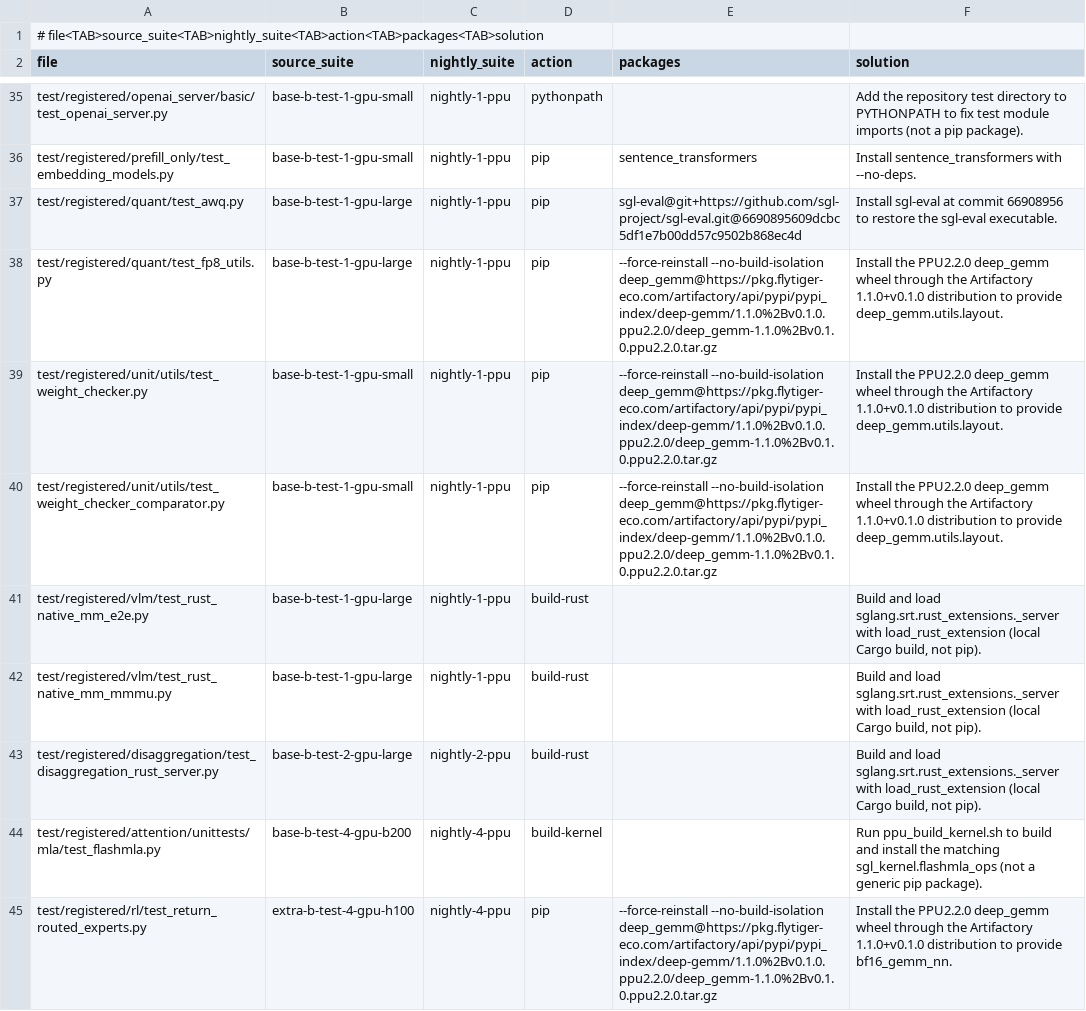
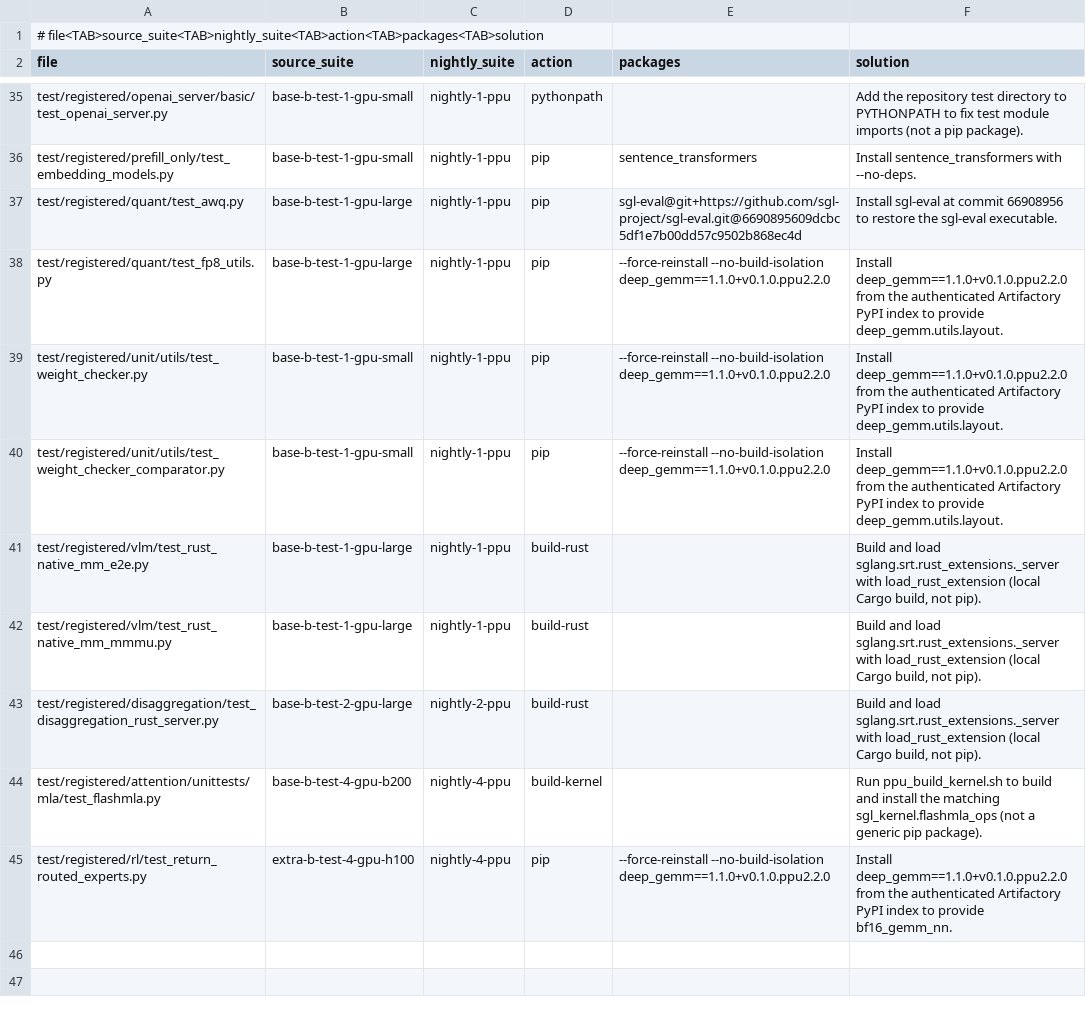
Before and after one commit to flytiger-eco/sglang-for-sail, a TSV file: scripts/ci/ppu/test_dependency_manifest.tsv, drawn as a sheet; only a part is shown, gaps mark what is left out.

Commit message:
ci: use authenticated index for DeepGemm wheels

```diff
--- a/scripts/ci/ppu/test_dependency_manifest.tsv
+++ b/scripts/ci/ppu/test_dependency_manifest.tsv
@@ -37,5 +37,5 @@ test/registered/prefill_only/test_embedding_models.py	base-b-test-1-gpu-small	ni
 test/registered/quant/test_awq.py	base-b-test-1-gpu-large	nightly-1-ppu	pip	sgl-eval@git+https://github.com/sgl-project/sgl-eval.git@6690895609dcbc5df1e7b00dd57c9502b868ec4d	Install sgl-eval at commit 66908956 to restore the sgl-eval executable.
-test/registered/quant/test_fp8_utils.py	base-b-test-1-gpu-large	nightly-1-ppu	pip	--force-reinstall --no-build-isolation deep_gemm@https://pkg.flytiger-eco.com/artifactory/api/pypi/pypi_index/deep-gemm/1.1.0%2Bv0.1.0.ppu2.2.0/deep_gemm-1.1.0%2Bv0.1.0.ppu2.2.0.tar.gz	Install the PPU2.2.0 deep_gemm wheel through the Artifactory 1.1.0+v0.1.0 distribution to provide deep_gemm.utils.layout.
-test/registered/unit/utils/test_weight_checker.py	base-b-test-1-gpu-small	nightly-1-ppu	pip	--force-reinstall --no-build-isolation deep_gemm@https://pkg.flytiger-eco.com/artifactory/api/pypi/pypi_index/deep-gemm/1.1.0%2Bv0.1.0.ppu2.2.0/deep_gemm-1.1.0%2Bv0.1.0.ppu2.2.0.tar.gz	Install the PPU2.2.0 deep_gemm wheel through the Artifactory 1.1.0+v0.1.0 distribution to provide deep_gemm.utils.layout.
-test/registered/unit/utils/test_weight_checker_comparator.py	base-b-test-1-gpu-small	nightly-1-ppu	pip	--force-reinstall --no-build-isolation deep_gemm@https://pkg.flytiger-eco.com/artifactory/api/pypi/pypi_index/deep-gemm/1.1.0%2Bv0.1.0.ppu2.2.0/deep_gemm-1.1.0%2Bv0.1.0.ppu2.2.0.tar.gz	Install the PPU2.2.0 deep_gemm wheel through the Artifactory 1.1.0+v0.1.0 distribution to provide deep_gemm.utils.layout.
+test/registered/quant/test_fp8_utils.py	base-b-test-1-gpu-large	nightly-1-ppu	pip	--force-reinstall --no-build-isolation deep_gemm==1.1.0+v0.1.0.ppu2.2.0	Install deep_gemm==1.1.0+v0.1.0.ppu2.2.0 from the authenticated Artifactory PyPI index to provide deep_gemm.utils.layout.
+test/registered/unit/utils/test_weight_checker.py	base-b-test-1-gpu-small	nightly-1-ppu	pip	--force-reinstall --no-build-isolation deep_gemm==1.1.0+v0.1.0.ppu2.2.0	Install deep_gemm==1.1.0+v0.1.0.ppu2.2.0 from the authenticated Artifactory PyPI index to provide deep_gemm.utils.layout.
+test/registered/unit/utils/test_weight_checker_comparator.py	base-b-test-1-gpu-small	nightly-1-ppu	pip	--force-reinstall --no-build-isolation deep_gemm==1.1.0+v0.1.0.ppu2.2.0	Install deep_gemm==1.1.0+v0.1.0.ppu2.2.0 from the authenticated Artifactory PyPI index to provide deep_gemm.utils.layout.
 test/registered/vlm/test_rust_native_mm_e2e.py	base-b-test-1-gpu-large	nightly-1-ppu	build-rust		Build and load sglang.srt.rust_extensions._server with load_rust_extension (local Cargo build, not pip).
@@ -44,2 +44,2 @@ test/registered/disaggregation/test_disaggregation_rust_server.py	base-b-test-2-
 test/registered/attention/unittests/mla/test_flashmla.py	base-b-test-4-gpu-b200	nightly-4-ppu	build-kernel		Run ppu_build_kernel.sh to build and install the matching sgl_kernel.flashmla_ops (not a generic pip package).
-test/registered/rl/test_return_routed_experts.py	extra-b-test-4-gpu-h100	nightly-4-ppu	pip	--force-reinstall --no-build-isolation deep_gemm@https://pkg.flytiger-eco.com/artifactory/api/pypi/pypi_index/deep-gemm/1.1.0%2Bv0.1.0.ppu2.2.0/deep_gemm-1.1.0%2Bv0.1.0.ppu2.2.0.tar.gz	Install the PPU2.2.0 deep_gemm wheel through the Artifactory 1.1.0+v0.1.0 distribution to provide bf16_gemm_nn.
+test/registered/rl/test_return_routed_experts.py	extra-b-test-4-gpu-h100	nightly-4-ppu	pip	--force-reinstall --no-build-isolation deep_gemm==1.1.0+v0.1.0.ppu2.2.0	Install deep_gemm==1.1.0+v0.1.0.ppu2.2.0 from the authenticated Artifactory PyPI index to provide bf16_gemm_nn.
```
Also changed, not shown: 2 other files.
